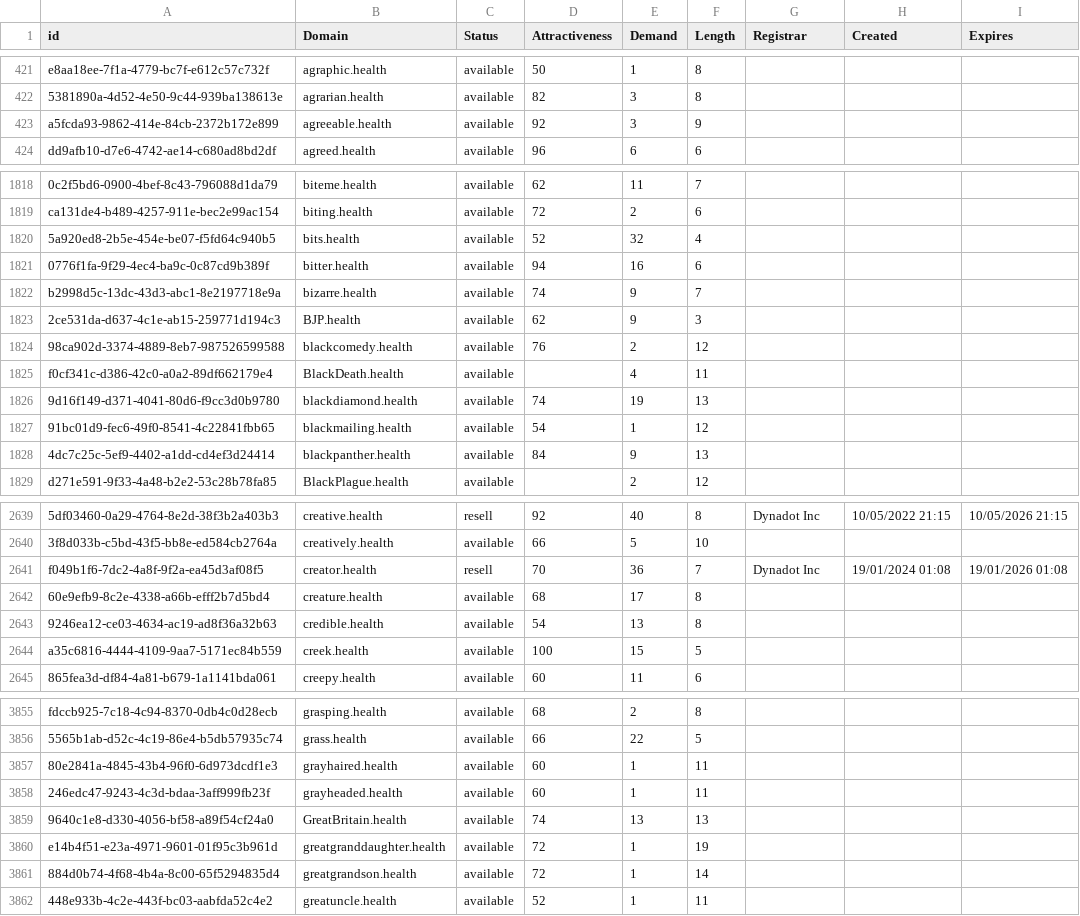
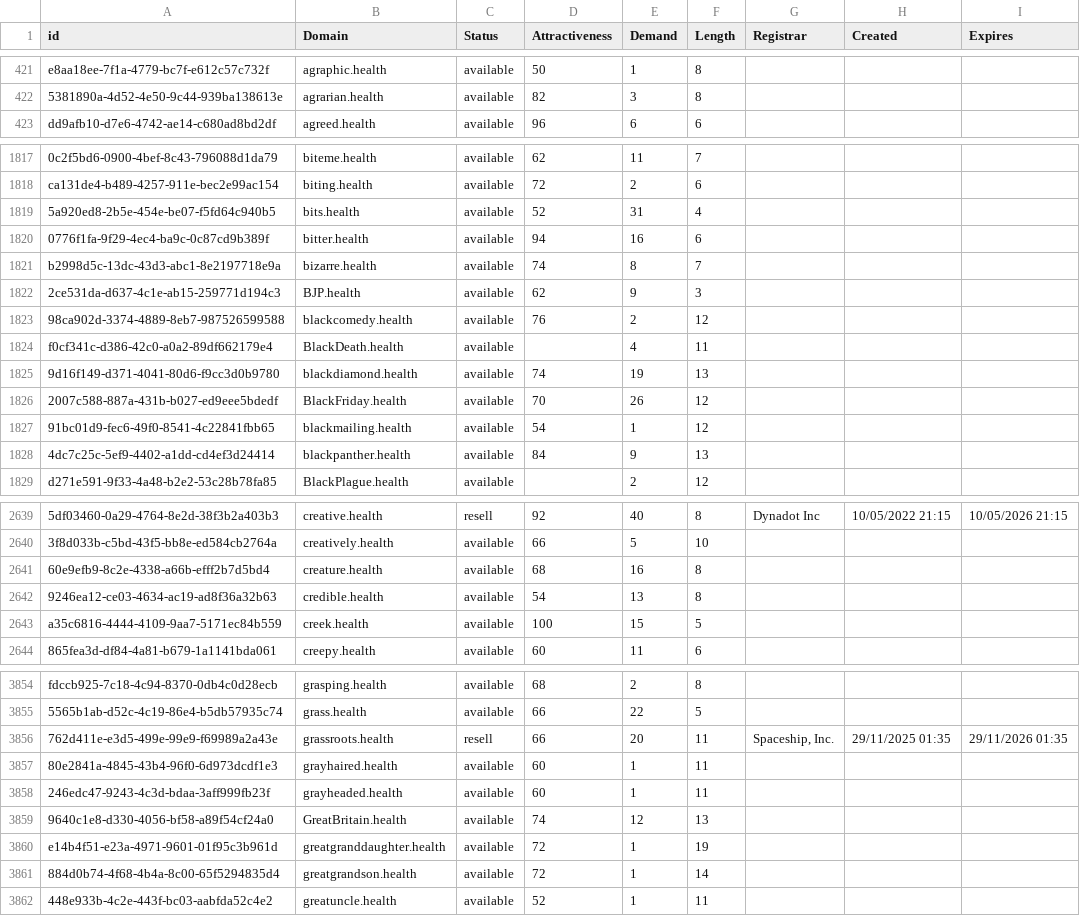
Before and after one commit to UniqueDomains/health-oneword-domains, a CSV file: health.csv, drawn as a sheet; only a part is shown, gaps mark what is left out; removed rows and columns are numbered as before the commit, all else as after; the diff covers the shown part only; the diff names each change by its address in the sheet, - before the commit and + after, or states it on an @@ line.

Commit message:
Domains update

```diff
--- a/health.csv
+++ b/health.csv
-row 423: a5fcda93-9862-414e-84cb-2372b172e899 | agreeable.health | available | 92 | 3 | 9
-E1819 (Demand): 32
+E1819 (Demand): 31
-E1821 (Demand): 9
+E1821 (Demand): 8
+row 1826: 2007c588-887a-431b-b027-ed9eee5bdedf | BlackFriday.health | available | 70 | 26 | 12
-row 2641: f049b1f6-7dc2-4a8f-9f2a-ea45d3af08f5 | creator.health | resell | 70 | 36 | 7 | Dynadot Inc | 19/01/2024 01:08 | 19/01/2026 01:08
-E2641 (Demand): 17
+E2641 (Demand): 16
+row 3856: 762d411e-e3d5-499e-99e9-f69989a2a43e | grassroots.health | resell | 66 | 20 | 11 | Spaceship, Inc. | 29/11/2025 01:35 | 29/11/2026 01:35
-E3859 (Demand): 13
+E3859 (Demand): 12
```
Also changed, not shown: 156 edited cells elsewhere in this file, 2 other files.
